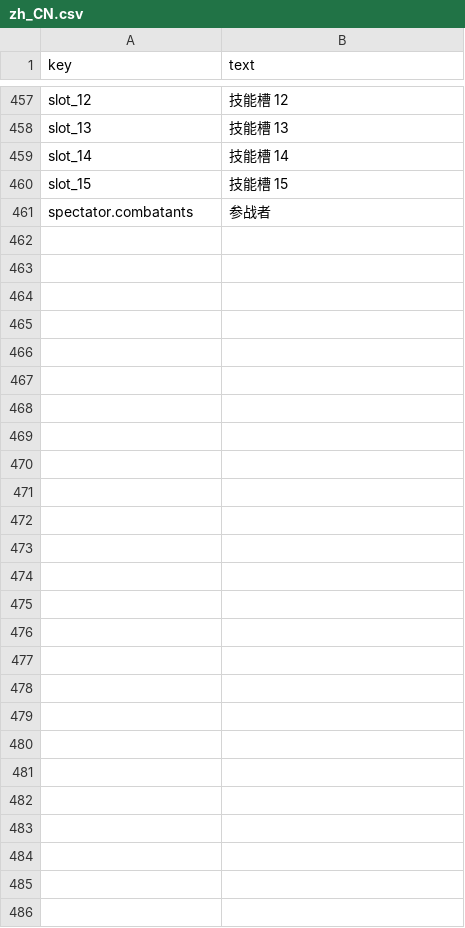
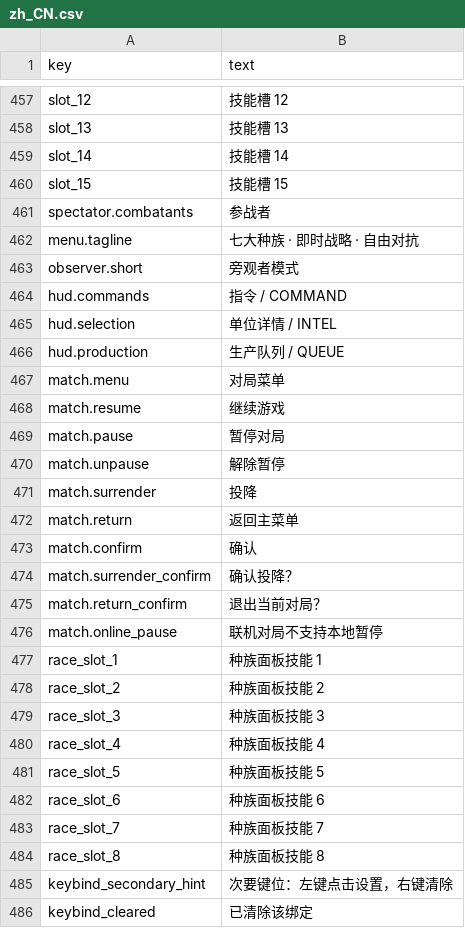
Before and after one commit to GargantuarZZZ/RTSGO, a CSV file: Localization/zh_CN.csv, drawn as a sheet; only a part is shown, gaps mark what is left out; the diff names each change by its address in the sheet, - before the commit and + after, or states it on an @@ line.

Commit message:
﻿键位系统：支持混合键位、次要键位、鼠标侧键
## 新模型
InputActions.cs 新增：
- BindingSlot { Primary, Secondary } —— 主/次键位
- BindingDevice { Keyboard, Mouse } —— 键盘/鼠标
- InputBinding —— 设备 + 键码 + Ctrl/Shift/Alt/Meta + 槽位
  · ToEvent() 直接产出 InputEventKey / InputEventMouseButton
  · Signature() 用于冲突判定：**含修饰键**，所以 H 与 Ctrl+H 不再互相误报
- InputActions.DefaultBindings / MaxBindingsPerAction / SupportsSecondary

GameSettings：
- Bindings 成为**权威**存储（每动作多个绑定）
- Keybinds 保留为**主键投影**，老调用方（技能槽/编队/自检）不用改
- SetBinding / GetBinding / BindingsOf / FormatBinding / ParseBinding / BindingToText / MouseToText
- 存档改为字符串数组 `<slot>|<device>|<code>|<mods>`，**兼容旧整数格式**
- 冲突自检与 ActionsUsing 改按签名比对

## 默认值用上新能力
- game_chat：T（主）+ Enter（次）—— 以前靠 AllowsShare 假装多入口，现在是真绑两条
- game_vote_rematch：**真正的 Ctrl+H** —— 以前是"绑 H + AllowsShare"绕开冲突，
  导致冲突检测看不见它、玩家也看不出是组合键

## 设置菜单
- 每个可改键动作显示**两个槽**（主键 + 次要键）
- 次要键左键设置、右键清除
- 改键捕获支持鼠标键（含侧键 4/5）与修饰键组合
- 冲突提示按绑定逐条检查

## 验证（SETTINGS_RT=1 全绿）
  修饰键：签名区分=True 与裸键冲突=False 文本='Ctrl+H'
  鼠标侧键：InputMap 生效=True 文本='鼠标侧键4'
  次要键位：game_chat 绑定数=2（T + Enter）
  磁盘往返：game_stop=J game_hold(次)=鼠标侧键4 OK
  默认冲突=0

## 工具
SETTINGS_PAGE=keybinds 直接拍键位页（否则截图只拍到语言页）

构建 0 警告 0 错误；测试 630 PASS / 0 FAIL；三场景冒烟无脚本错误。

```diff
--- a/Localization/zh_CN.csv
+++ b/Localization/zh_CN.csv
+row 462: menu.tagline | 七大种族 · 即时战略 · 自由对抗
+row 463: observer.short | 旁观者模式
+row 464: hud.commands | 指令 / COMMAND
+row 465: hud.selection | 单位详情 / INTEL
+row 466: hud.production | 生产队列 / QUEUE
+row 467: match.menu | 对局菜单
+row 468: match.resume | 继续游戏
+row 469: match.pause | 暂停对局
+row 470: match.unpause | 解除暂停
+row 471: match.surrender | 投降
+row 472: match.return | 返回主菜单
+row 473: match.confirm | 确认
+row 474: match.surrender_confirm | 确认投降？
+row 475: match.return_confirm | 退出当前对局？
+row 476: match.online_pause | 联机对局不支持本地暂停
+row 477: race_slot_1 | 种族面板技能 1
+row 478: race_slot_2 | 种族面板技能 2
+row 479: race_slot_3 | 种族面板技能 3
+row 480: race_slot_4 | 种族面板技能 4
+row 481: race_slot_5 | 种族面板技能 5
+row 482: race_slot_6 | 种族面板技能 6
+row 483: race_slot_7 | 种族面板技能 7
+row 484: race_slot_8 | 种族面板技能 8
+row 485: keybind_secondary_hint | 次要键位：左键点击设置，右键清除
+row 486: keybind_cleared | 已清除该绑定
```
Also changed, not shown: Localization/en_US.csv, 41 other files.
